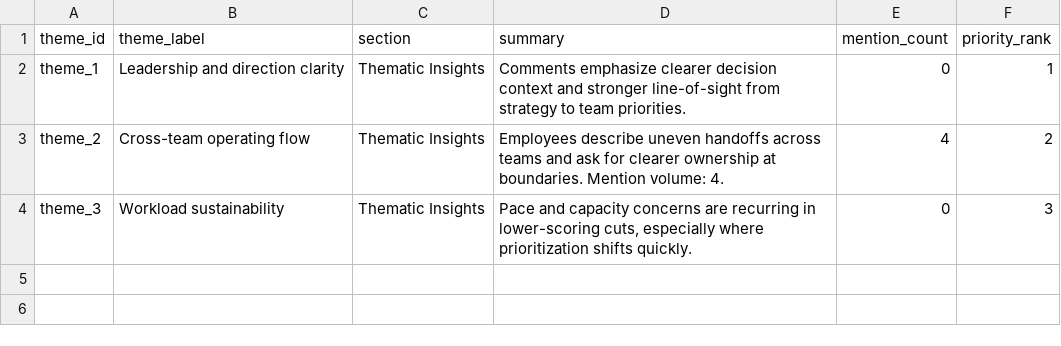
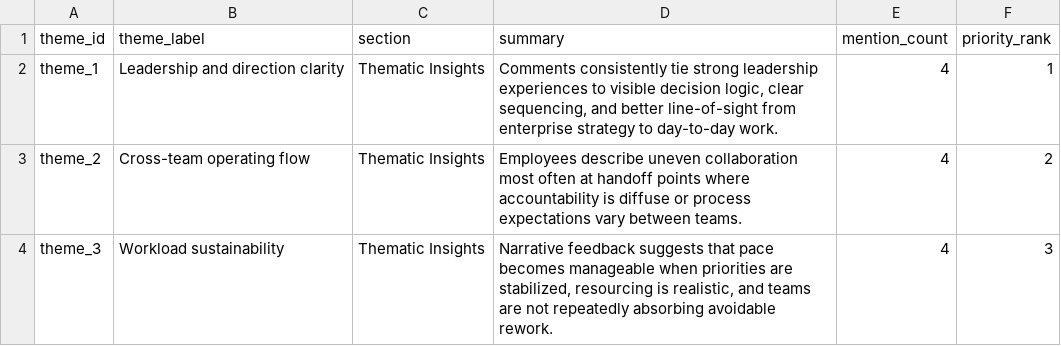
Before and after one commit to Onhech/OHEP, a CSV file: Demo/data/themes.csv, drawn as a sheet.

```diff
--- a/Demo/data/themes.csv
+++ b/Demo/data/themes.csv
@@ -1,4 +1,4 @@
 "theme_id","theme_label","section","summary","mention_count","priority_rank"
-"theme_1","Leadership and direction clarity","Thematic Insights","Comments emphasize clearer decision context and stronger line-of-sight from strategy to team priorities.",0,1
-"theme_2","Cross-team operating flow","Thematic Insights","Employees describe uneven handoffs across teams and ask for clearer ownership at boundaries. Mention volume: 4.",4,2
-"theme_3","Workload sustainability","Thematic Insights","Pace and capacity concerns are recurring in lower-scoring cuts, especially where prioritization shifts quickly.",0,3
+"theme_1","Leadership and direction clarity","Thematic Insights","Comments consistently tie strong leadership experiences to visible decision logic, clear sequencing, and better line-of-sight from enterprise strategy to day-to-day work.",4,1
+"theme_2","Cross-team operating flow","Thematic Insights","Employees describe uneven collaboration most often at handoff points where accountability is diffuse or process expectations vary between teams.",4,2
+"theme_3","Workload sustainability","Thematic Insights","Narrative feedback suggests that pace becomes manageable when priorities are stabilized, resourcing is realistic, and teams are not repeatedly absorbing avoidable rework.",4,3
```
Also changed, not shown: Demo/data/heatmap_values.csv, Demo/data/quotes.csv, 42 other files.
